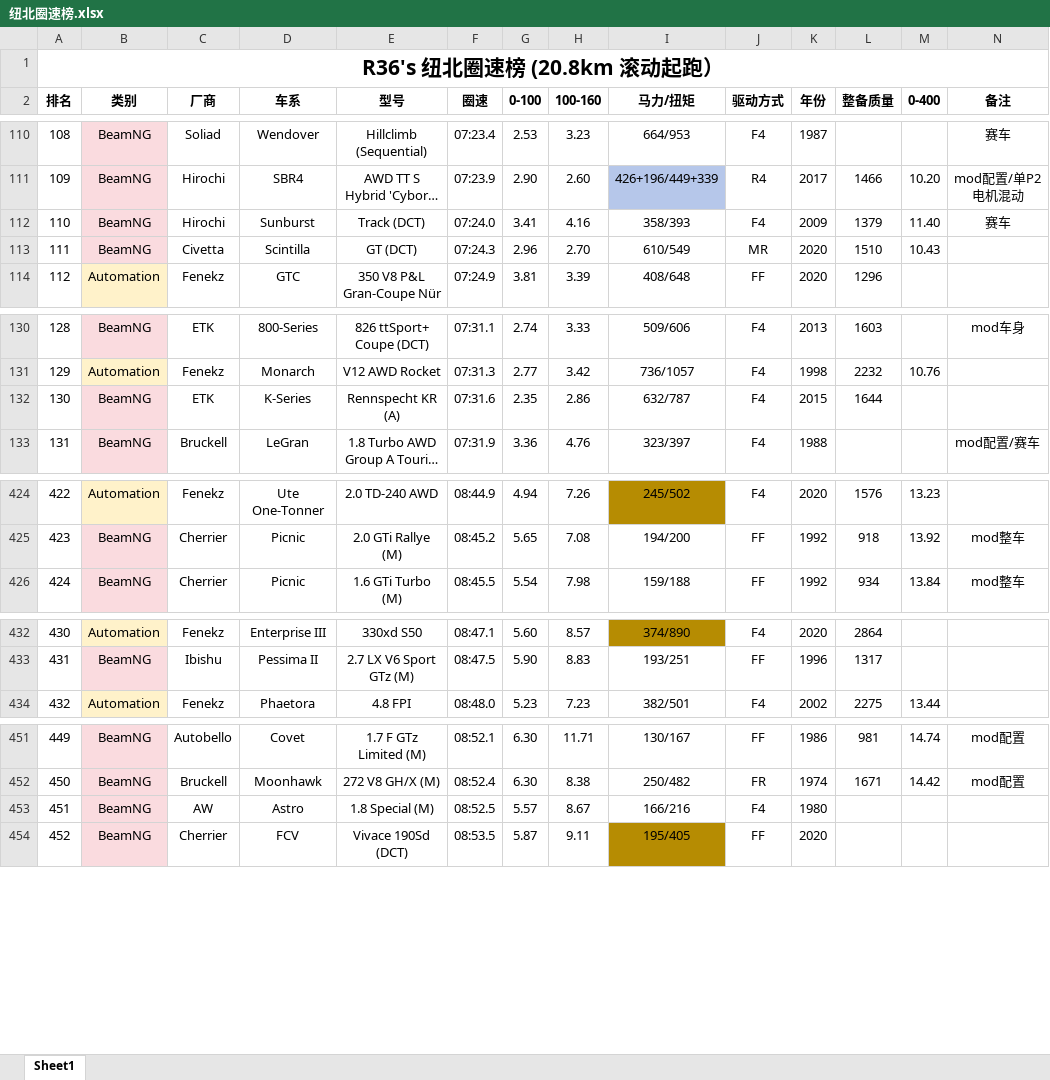
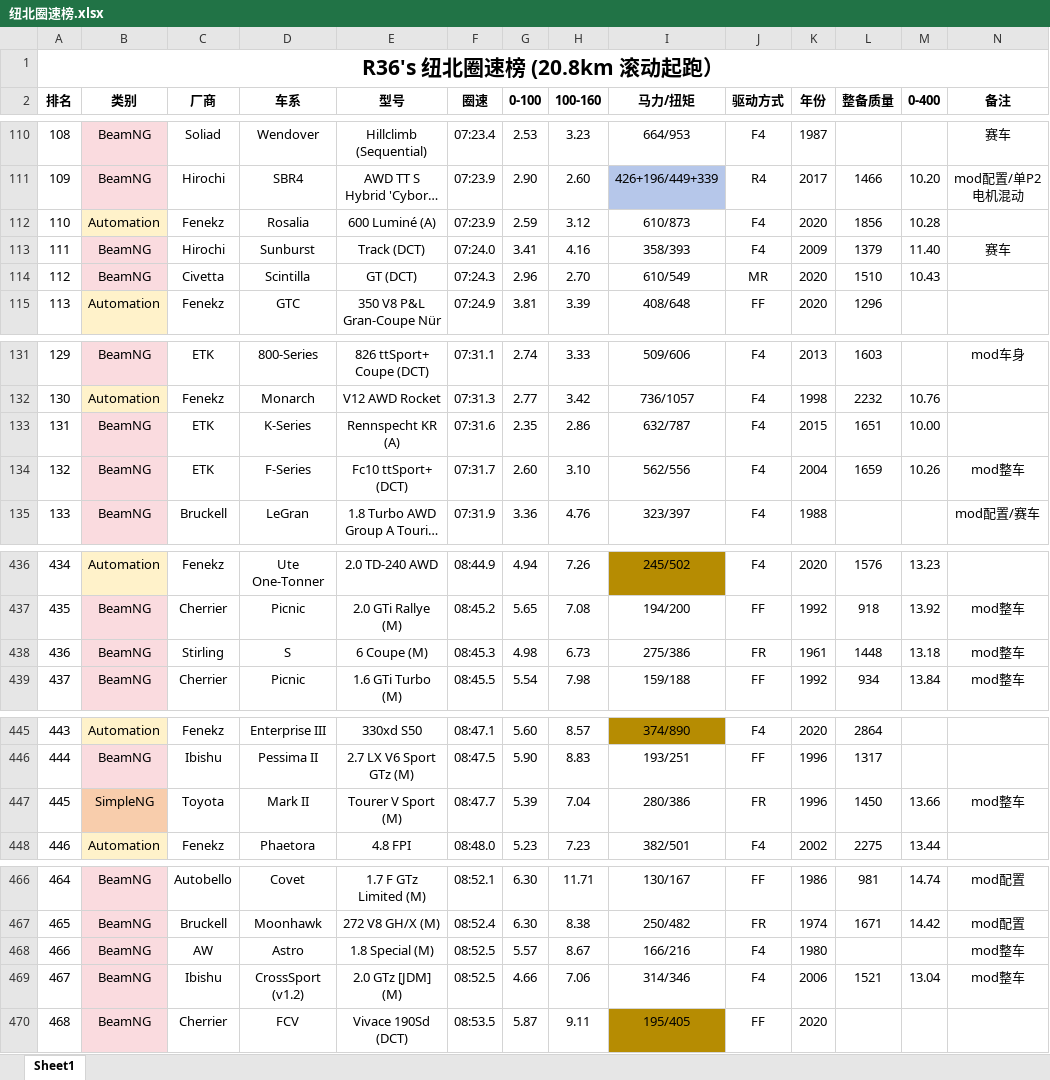
Before and after one commit to R36sLapTime/R36sLapTime.github.io, an Excel workbook: 纽北圈速榜.xlsx, sheet Sheet1, drawn as a sheet; only a part is shown, gaps mark what is left out; long unchanged cells end in …; values as stored, in another font and other column widths than the file's, no borders; addresses are those after the commit; rows hold the shown columns only; the diff covers the shown part only; the diff names each change by its address in the sheet, - before the commit and + after, or states it on an @@ line.

```diff
--- a/纽北圈速榜.xlsx (sheet Sheet1)
+++ b/纽北圈速榜.xlsx (sheet Sheet1)
+row 112: 110 | Automation | Fenekz | Rosalia | 600 Luminé (A) | 07:23.9 | 2.59 | 3.12 | 610/873 | F4 | 2020 | 1856 | 10.28
@@ column A (排名) renumbered between rows 113 and 766 @@
-L133 (整备质量): 1644
+L133 (整备质量): 1651
-M133 (0-400): (empty)
+M133 (0-400): 10.00
+row 134: 132 | BeamNG | ETK | F-Series | Fc10 ttSport+ (DCT) | 07:31.7 | 2.60 | 3.10 | 562/556 | F4 | 2004 | 1659 | 10.26 | mod整车
+row 438: 436 | BeamNG | Stirling | S | 6 Coupe (M) | 08:45.3 | 4.98 | 6.73 | 275/386 | FR | 1961 | 1448 | 13.18 | mod整车
+row 447: 445 | SimpleNG | Toyota | Mark II | Tourer V Sport (M) | 08:47.7 | 5.39 | 7.04 | 280/386 | FR | 1996 | 1450 | 13.66 | mod整车
-N468 (备注): (empty)
+N468 (备注): mod整车
+row 469: 467 | BeamNG | Ibishu | CrossSport (v1.2) | 2.0 GTz [JDM] (M) | 08:52.5 | 4.66 | 7.06 | 314/346 | F4 | 2006 | 1521 | 13.04 | mod整车
```
Also changed, not shown: 17 added rows elsewhere in this sheet, 1 other file.
